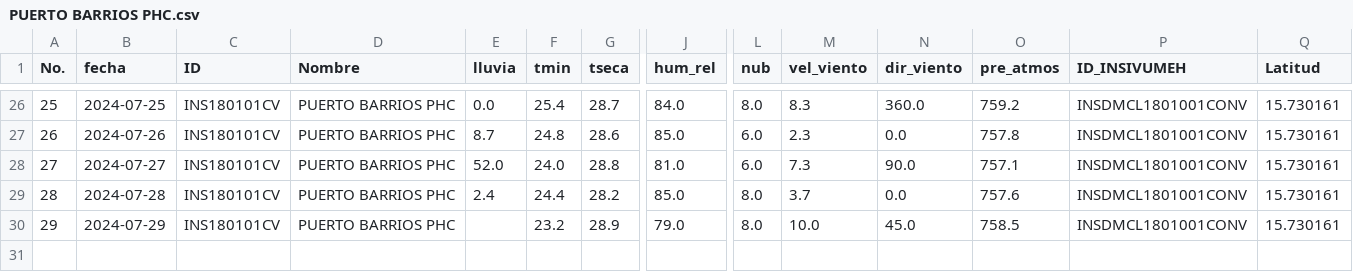
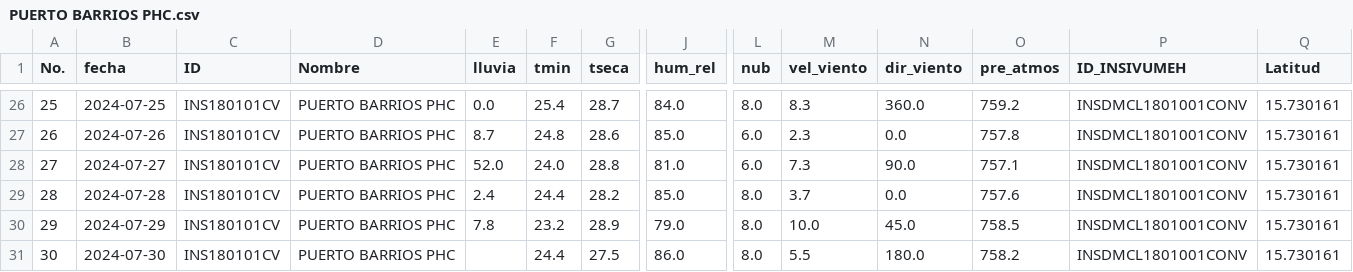
Before and after one commit to Climatologia-INSIVUMEH/monthly_data_by_station_csv, a CSV file: outputcsv/PUERTO BARRIOS PHC.csv, drawn as a sheet; only a part is shown, gaps mark what is left out; rows hold the shown columns only; the diff names each change by its address in the sheet, - before the commit and + after, or states it on an @@ line.

```diff
--- a/outputcsv/PUERTO BARRIOS PHC.csv
+++ b/outputcsv/PUERTO BARRIOS PHC.csv
-E30 (lluvia): (empty)
+E30 (lluvia): 7.8
+row 31: 30 | 2024-07-30 | INS180101CV | PUERTO BARRIOS PHC |  | 24.4 | 27.5 | 86.0 | 8.0 | 5.5 | 180.0 | 758.2 | INSDMCL1801001CONV | 15.730161
```
Also changed, not shown: outputcsv/CHAMPERICO FEGUA.csv, outputcsv/INSIVUMEH.csv, 46 other files.
